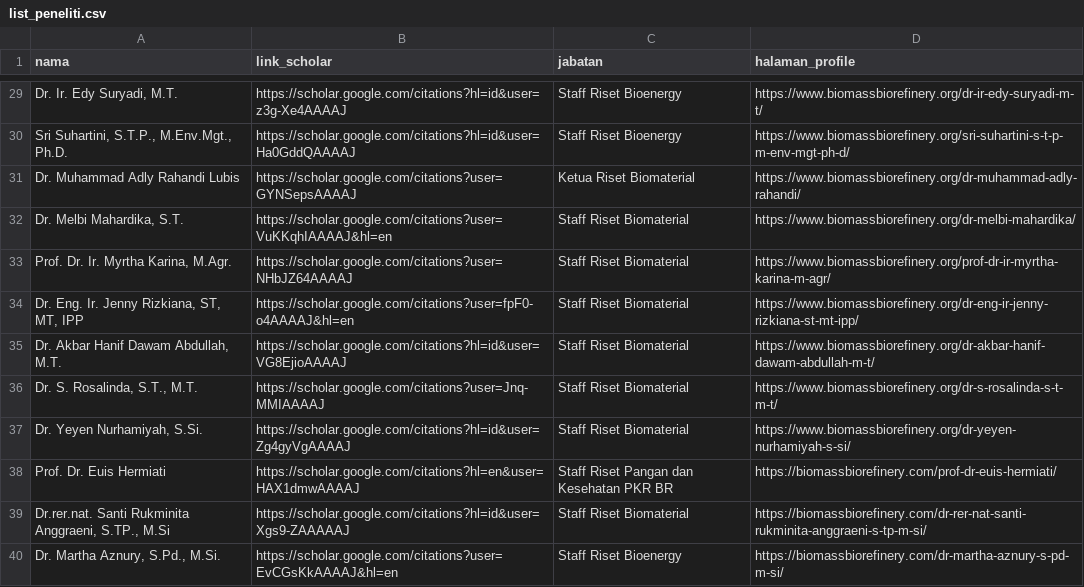
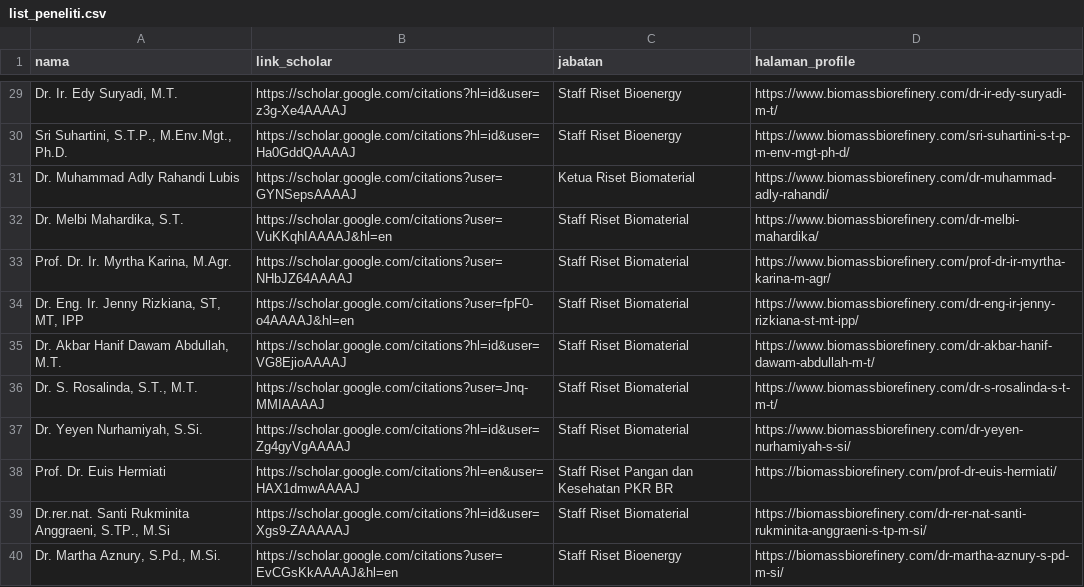
Before and after one commit to pkr-br/scholar-scraping, a CSV file: list_peneliti.csv, drawn as a sheet; only a part is shown, gaps mark what is left out; the diff covers the shown part only.

```diff
--- a/list_peneliti.csv
+++ b/list_peneliti.csv
@@ -29,10 +29,10 @@
-"Dr. Ir. Edy Suryadi, M.T.","https://scholar.google.com/citations?hl=id&user=z3g-Xe4AAAAJ","Staff Riset Bioenergy","https://www.biomassbiorefinery.org/dr-ir-edy-suryadi-m-t/"
-"Sri Suhartini, S.T.P., M.Env.Mgt., Ph.D.","https://scholar.google.com/citations?hl=id&user=Ha0GddQAAAAJ","Staff Riset Bioenergy","https://www.biomassbiorefinery.org/sri-suhartini-s-t-p-m-env-mgt-ph-d/"
-"Dr. Muhammad Adly Rahandi Lubis","https://scholar.google.com/citations?user=GYNSepsAAAAJ","Ketua Riset Biomaterial","https://www.biomassbiorefinery.org/dr-muhammad-adly-rahandi/"
-"Dr. Melbi Mahardika, S.T.","https://scholar.google.com/citations?user=VuKKqhIAAAAJ&hl=en","Staff Riset Biomaterial","https://www.biomassbiorefinery.org/dr-melbi-mahardika/"
-"Prof. Dr. Ir. Myrtha Karina, M.Agr.","https://scholar.google.com/citations?user=NHbJZ64AAAAJ","Staff Riset Biomaterial","https://www.biomassbiorefinery.org/prof-dr-ir-myrtha-karina-m-agr/"
-"Dr. Eng. Ir. Jenny Rizkiana, ST, MT, IPP","https://scholar.google.com/citations?user=fpF0-o4AAAAJ&hl=en","Staff Riset Biomaterial","https://www.biomassbiorefinery.org/dr-eng-ir-jenny-rizkiana-st-mt-ipp/"
-"Dr. Akbar Hanif Dawam Abdullah, M.T.","https://scholar.google.com/citations?hl=id&user=VG8EjioAAAAJ","Staff Riset Biomaterial","https://www.biomassbiorefinery.org/dr-akbar-hanif-dawam-abdullah-m-t/"
-"Dr. S. Rosalinda, S.T., M.T.","https://scholar.google.com/citations?user=Jnq-MMIAAAAJ","Staff Riset Biomaterial","https://www.biomassbiorefinery.org/dr-s-rosalinda-s-t-m-t/"
-"Dr. Yeyen Nurhamiyah, S.Si.","https://scholar.google.com/citations?hl=id&user=Zg4gyVgAAAAJ","Staff Riset Biomaterial","https://www.biomassbiorefinery.org/dr-yeyen-nurhamiyah-s-si/"
+"Dr. Ir. Edy Suryadi, M.T.","https://scholar.google.com/citations?hl=id&user=z3g-Xe4AAAAJ","Staff Riset Bioenergy","https://www.biomassbiorefinery.com/dr-ir-edy-suryadi-m-t/"
+"Sri Suhartini, S.T.P., M.Env.Mgt., Ph.D.","https://scholar.google.com/citations?hl=id&user=Ha0GddQAAAAJ","Staff Riset Bioenergy","https://www.biomassbiorefinery.com/sri-suhartini-s-t-p-m-env-mgt-ph-d/"
+"Dr. Muhammad Adly Rahandi Lubis","https://scholar.google.com/citations?user=GYNSepsAAAAJ","Ketua Riset Biomaterial","https://www.biomassbiorefinery.com/dr-muhammad-adly-rahandi/"
+"Dr. Melbi Mahardika, S.T.","https://scholar.google.com/citations?user=VuKKqhIAAAAJ&hl=en","Staff Riset Biomaterial","https://www.biomassbiorefinery.com/dr-melbi-mahardika/"
+"Prof. Dr. Ir. Myrtha Karina, M.Agr.","https://scholar.google.com/citations?user=NHbJZ64AAAAJ","Staff Riset Biomaterial","https://www.biomassbiorefinery.com/prof-dr-ir-myrtha-karina-m-agr/"
+"Dr. Eng. Ir. Jenny Rizkiana, ST, MT, IPP","https://scholar.google.com/citations?user=fpF0-o4AAAAJ&hl=en","Staff Riset Biomaterial","https://www.biomassbiorefinery.com/dr-eng-ir-jenny-rizkiana-st-mt-ipp/"
+"Dr. Akbar Hanif Dawam Abdullah, M.T.","https://scholar.google.com/citations?hl=id&user=VG8EjioAAAAJ","Staff Riset Biomaterial","https://www.biomassbiorefinery.com/dr-akbar-hanif-dawam-abdullah-m-t/"
+"Dr. S. Rosalinda, S.T., M.T.","https://scholar.google.com/citations?user=Jnq-MMIAAAAJ","Staff Riset Biomaterial","https://www.biomassbiorefinery.com/dr-s-rosalinda-s-t-m-t/"
+"Dr. Yeyen Nurhamiyah, S.Si.","https://scholar.google.com/citations?hl=id&user=Zg4gyVgAAAAJ","Staff Riset Biomaterial","https://www.biomassbiorefinery.com/dr-yeyen-nurhamiyah-s-si/"
 "Prof. Dr. Euis Hermiati","https://scholar.google.com/citations?hl=en&user=HAX1dmwAAAAJ","Staff Riset Pangan dan Kesehatan PKR BR","https://biomassbiorefinery.com/prof-dr-euis-hermiati/"
```
Also changed, not shown: 27 edited cells elsewhere in this file.
